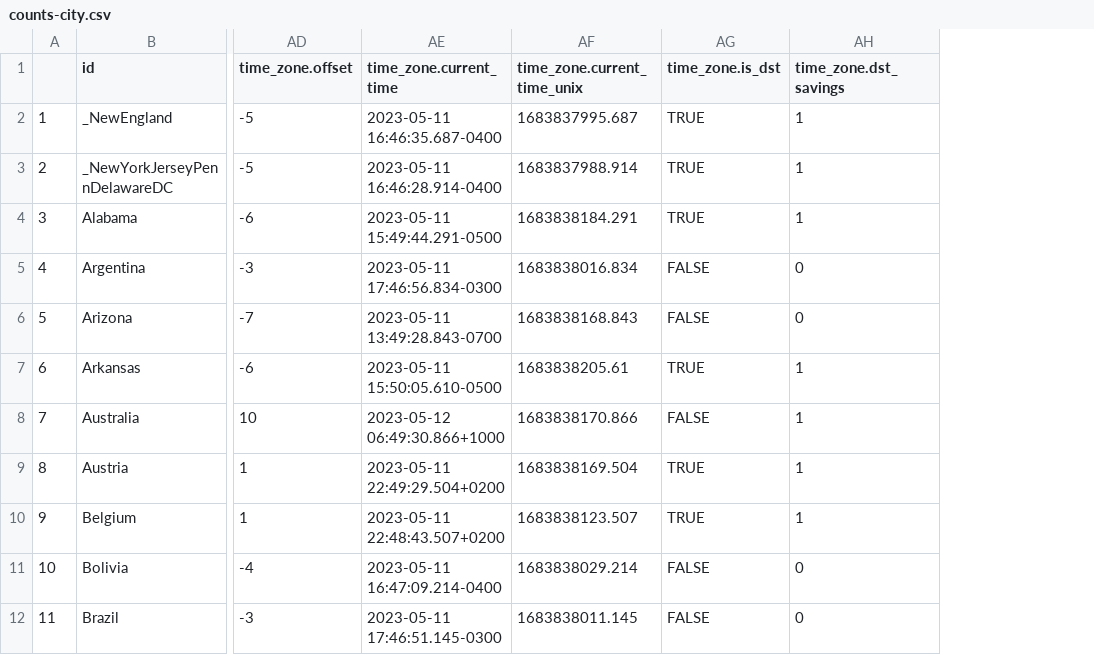
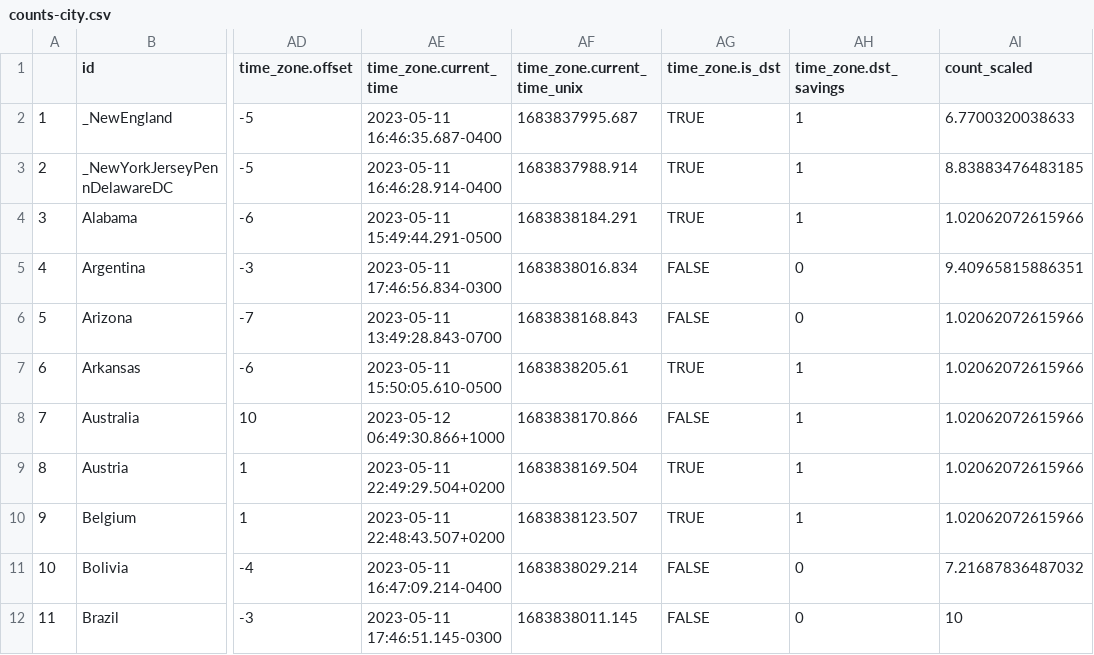
Before and after one commit to jcervas/R-Functions, a CSV file: ignacio/data/counts-city.csv, drawn as a sheet; only a part is shown, gaps mark what is left out; the diff names each change by its address in the sheet, - before the commit and + after, or states it on an @@ line.

Commit message:
Update counts-city.csv

```diff
--- a/ignacio/data/counts-city.csv
+++ b/ignacio/data/counts-city.csv
+column AI (count_scaled), rows 2-12: 6.7700320038633 | 8.83883476483185 | 1.02062072615966 | 9.40965815886351 | 1.02062072615966 | 1.02062072615966 | 1.02062072615966 | 1.02062072615966 | 1.02062072615966 | 7.21687836487032 | 10
```
